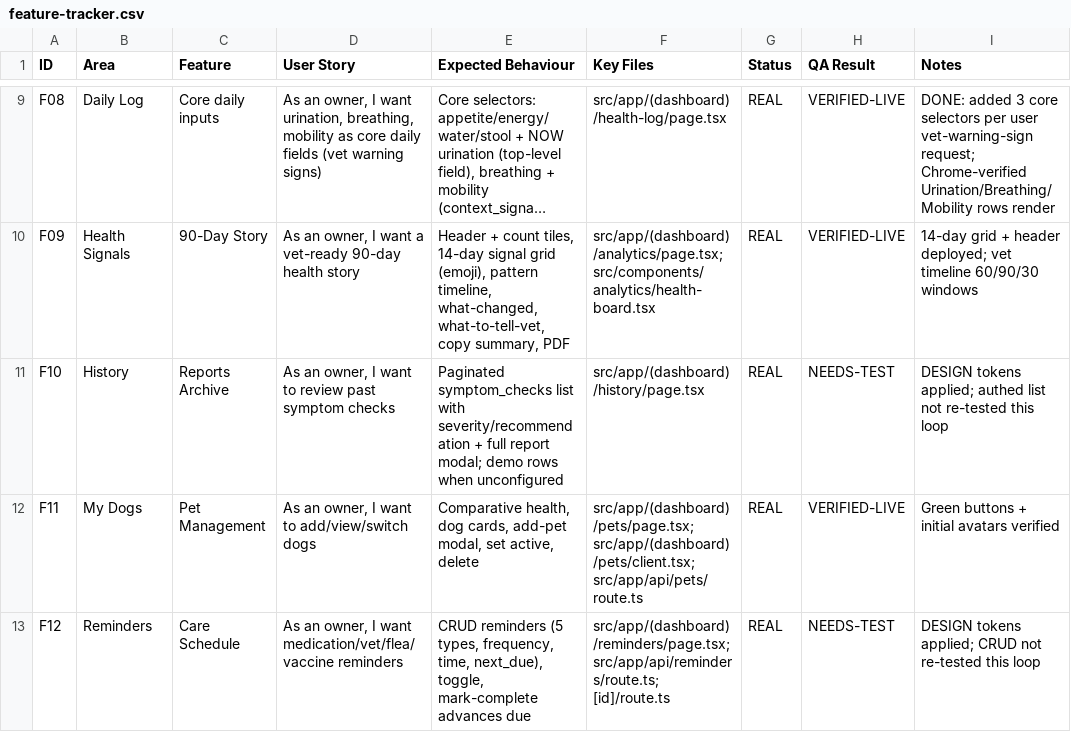
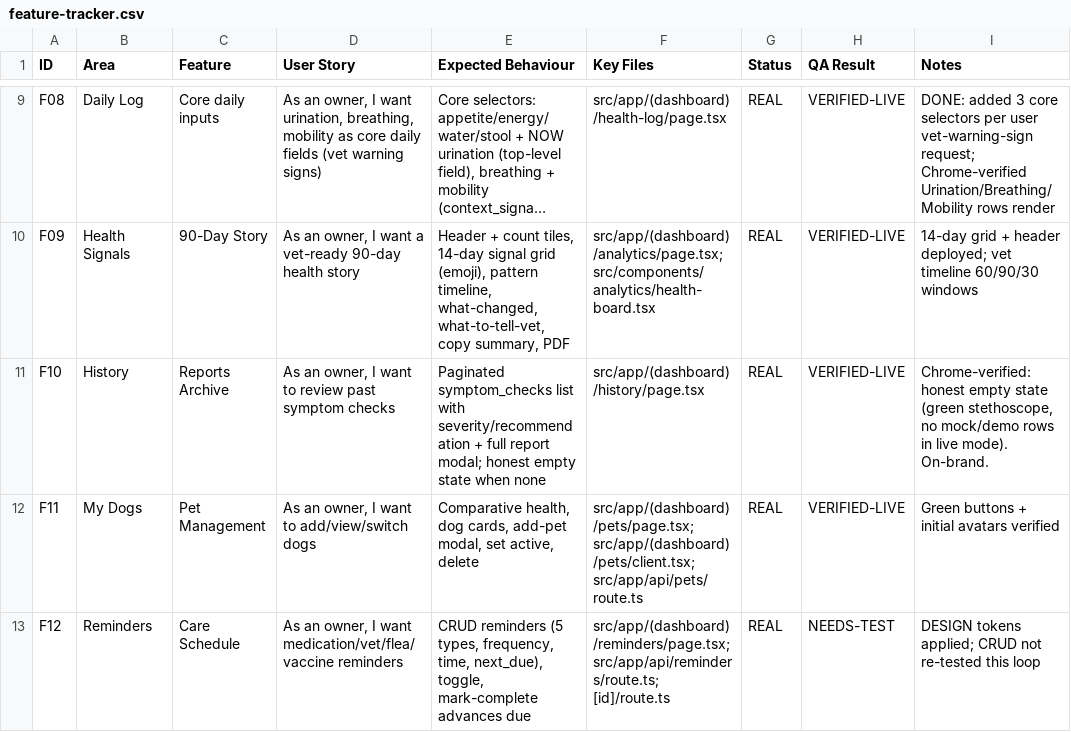
Before and after one commit to kandamukeshkumar4-cmyk/pawvital-ai, a CSV file: docs/qa/feature-tracker.csv, drawn as a sheet; only a part is shown, gaps mark what is left out; long unchanged cells end in …; the diff covers the shown part only; the diff names each change by its address in the sheet, - before the commit and + after, or states it on an @@ line.

```diff
--- a/docs/qa/feature-tracker.csv
+++ b/docs/qa/feature-tracker.csv
-E11 (Expected Behaviour): …report modal; demo rows when unconfigured
+E11 (Expected Behaviour): …report modal; honest empty state when none
-H11 (QA Result): NEEDS-TEST
+H11 (QA Result): VERIFIED-LIVE
-I11 (Notes): DESIGN tokens applied; authed list not re-tested this loop
+I11 (Notes): Chrome-verified: honest empty state (green stethoscope, no mock/demo rows in live mode). On-brand.
```
Also changed, not shown: 6 edited cells elsewhere in this file.
